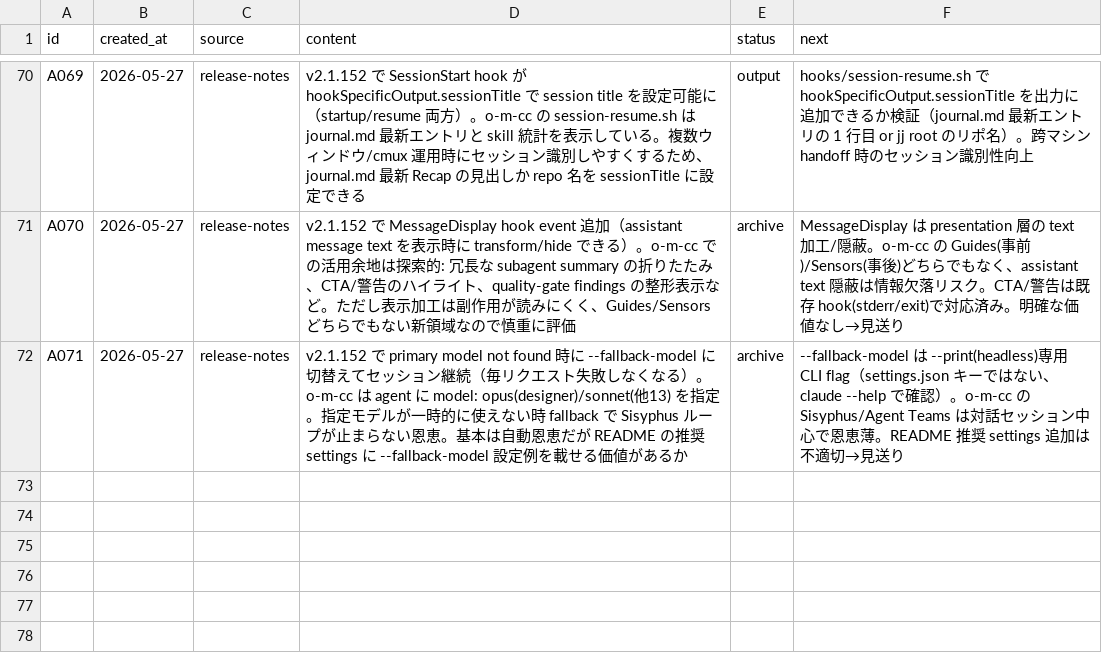
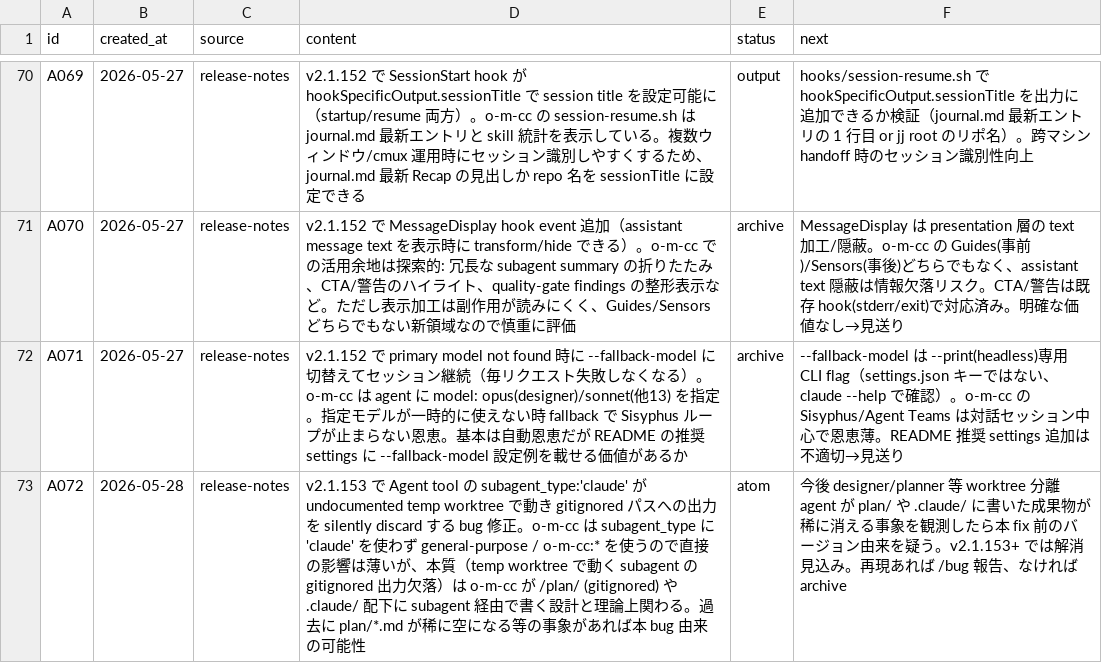
Before and after one commit to kok1eee/o-m-cc, a CSV file: .claude/atoms.csv, drawn as a sheet; only a part is shown, gaps mark what is left out; the diff names each change by its address in the sheet, - before the commit and + after, or states it on an @@ line.

Commit message:
chore: v2.1.153 triage — 注視用 atom A072 のみ
v2.1.153 を triage。o-m-cc に即時の変更を要する項目はなし:
- subagent_type:'claude' の temp worktree gitignored discard 修正 → o-m-cc は
  'claude' 不使用(general-purpose/o-m-cc:*)で直接影響なし。本質(temp worktree の
  subagent が gitignored パスへの出力を discard)は /plan/ や .claude/ に書く設計と
  理論上関わるため A072 で注視
- /model keybinding rename → o-m-cc は keybindings 非カスタム
- 残りは background/Windows/VSCode/IDE bug fix で対話+Agent Teams 中心の o-m-cc に該当薄

過剰 atom を避け 1 件に絞った。

```diff
--- a/.claude/atoms.csv
+++ b/.claude/atoms.csv
+row 73: A072 | 2026-05-28 | release-notes | v2.1.153 で Agent tool の subagent_type:'claude' が undocumented temp worktree で動き gitignored パスへの出力を silently discard する bug 修正。o-m-cc は subagent_type に 'claude' を使わず general-purpose / o-m-cc:* を使うので直接の影響は薄いが、本質（temp worktree で動く subagent の gitignored 出力欠落）は o-m-cc が /plan/ (gitignored) や .claude/ 配下に subagent 経由で書く設計と理論上関わる。過去に plan/*.md が稀に空になる等の事象があれば本 bug 由来の可能性 | atom | 今後 designer/planner 等 worktree 分離 agent が plan/ や .claude/ に書いた成果物が稀に消える事象を観測したら本 fix 前のバージョン由来を疑う。v2.1.153+ では解消見込み。再現あれば /bug 報告、なければ archive
```
